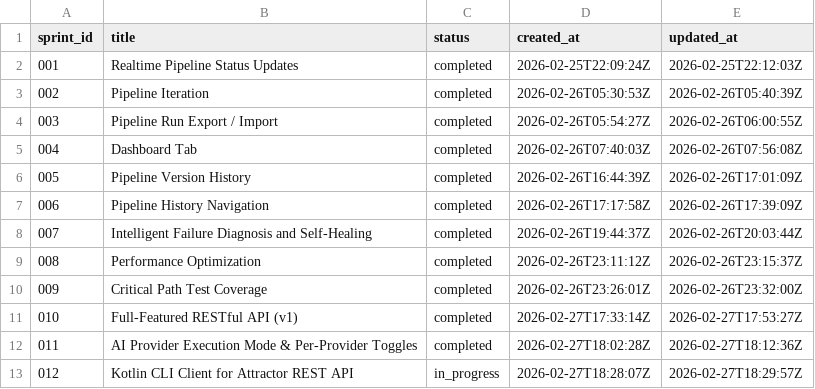
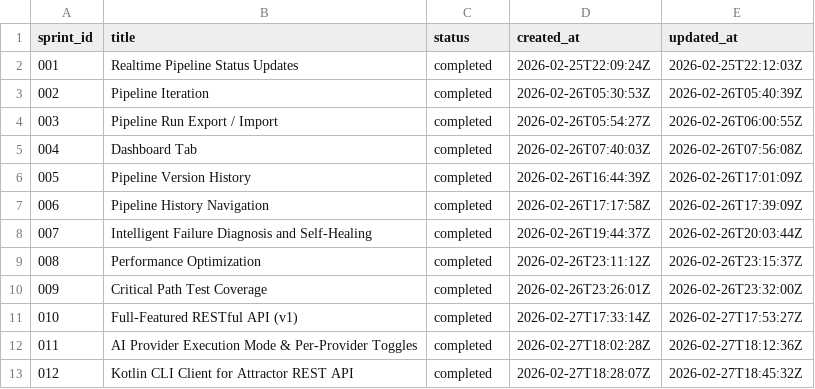
Before and after one commit to coreydaley/attractor, a TSV file: docs/sprints/ledger.tsv, drawn as a sheet.

```diff
--- a/docs/sprints/ledger.tsv
+++ b/docs/sprints/ledger.tsv
@@ -12,2 +12,2 @@ sprint_id	title	status	created_at	updated_at
 011	AI Provider Execution Mode & Per-Provider Toggles	completed	2026-02-27T18:02:28Z	2026-02-27T18:12:36Z
-012	Kotlin CLI Client for Attractor REST API	in_progress	2026-02-27T18:28:07Z	2026-02-27T18:29:57Z
+012	Kotlin CLI Client for Attractor REST API	completed	2026-02-27T18:28:07Z	2026-02-27T18:45:32Z
```
